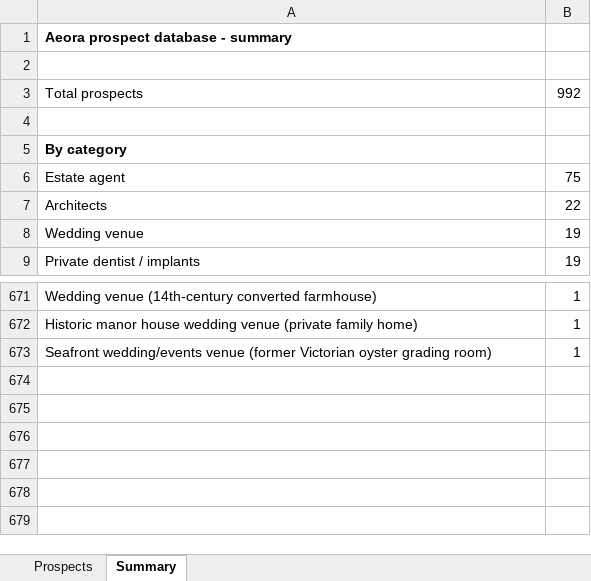
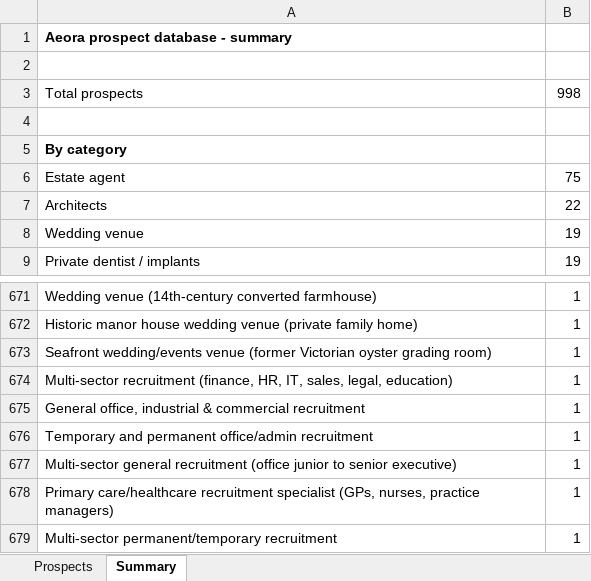
Before and after one commit to houghtonstudioco-afk/Houghton-property-partners, an Excel workbook: prospects/aeora_prospects.xlsx, sheet Summary, drawn as a sheet; only a part is shown, gaps mark what is left out; values as stored, in another font and other column widths than the file's, no borders; the diff names each change by its address in the sheet, - before the commit and + after, or states it on an @@ line.

```diff
--- a/prospects/aeora_prospects.xlsx (sheet Summary)
+++ b/prospects/aeora_prospects.xlsx (sheet Summary)
-B3: 992
+B3: 998
+row 674: Multi-sector recruitment (finance, HR, IT, sales, legal, education) | 1
+row 675: General office, industrial & commercial recruitment | 1
+row 676: Temporary and permanent office/admin recruitment | 1
+row 677: Multi-sector general recruitment (office junior to senior executive) | 1
+row 678: Primary care/healthcare recruitment specialist (GPs, nurses, practice managers) | 1
+row 679: Multi-sector permanent/temporary recruitment | 1
```
Also changed, not shown: sheet Prospects, 2 other files.
